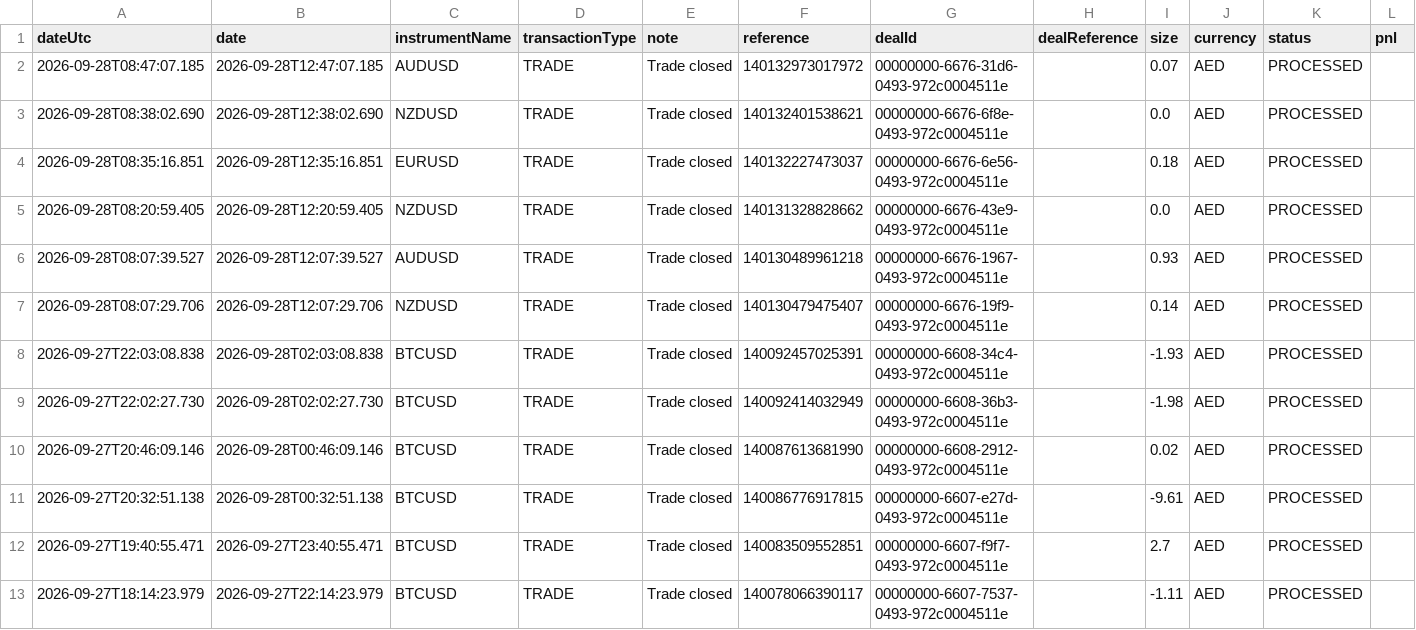
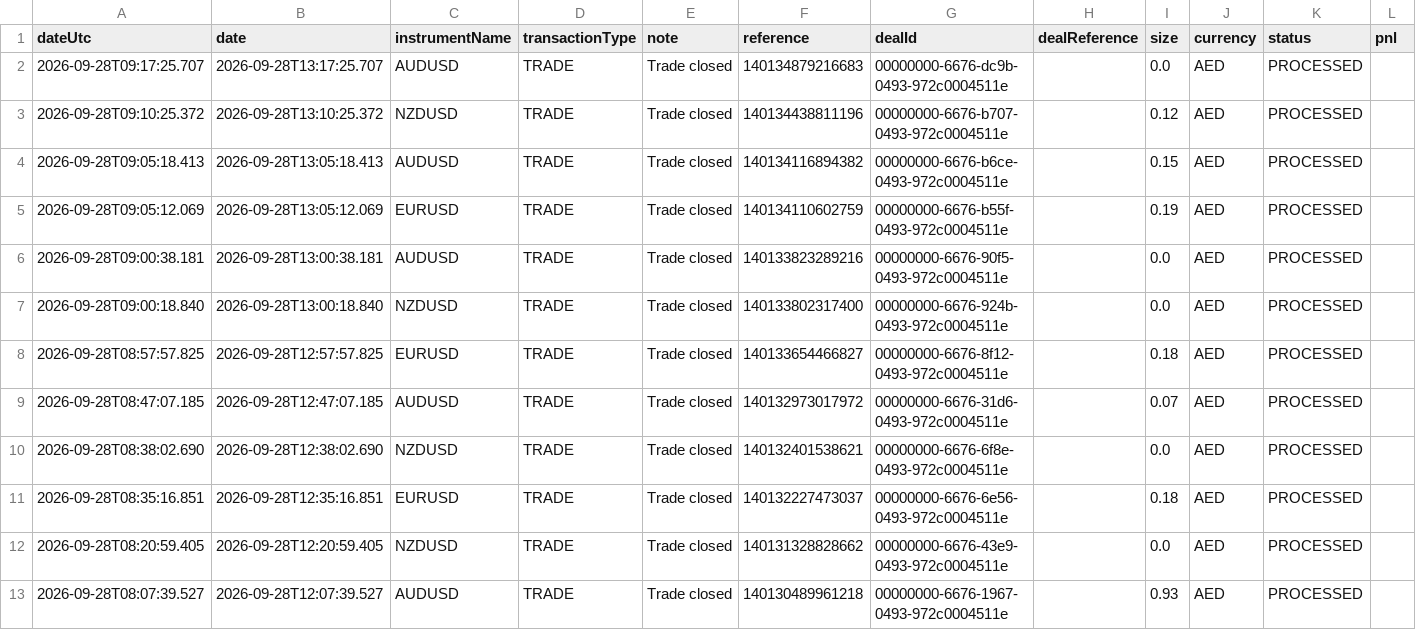
Before and after one commit to alameenahmed318-bit/capital.com-metal-trading-bot, a CSV file: broker_trade_ledger.csv, drawn as a sheet; only a part is shown; the shorter side is filled out with more unchanged rows; rows hold the shown columns only; the diff names each change by its address in the sheet, - before the commit and + after, or states it on an @@ line.

```diff
--- a/broker_trade_ledger.csv
+++ b/broker_trade_ledger.csv
+row 2: 2026-09-28T09:17:25.707 | 2026-09-28T13:17:25.707 | AUDUSD | TRADE | Trade closed | 140134879216683 | 00000000-6676-dc9b-0493-972c0004511e |  | 0.0 | AED | PROCESSED
+row 3: 2026-09-28T09:10:25.372 | 2026-09-28T13:10:25.372 | NZDUSD | TRADE | Trade closed | 140134438811196 | 00000000-6676-b707-0493-972c0004511e |  | 0.12 | AED | PROCESSED
+row 4: 2026-09-28T09:05:18.413 | 2026-09-28T13:05:18.413 | AUDUSD | TRADE | Trade closed | 140134116894382 | 00000000-6676-b6ce-0493-972c0004511e |  | 0.15 | AED | PROCESSED
+row 5: 2026-09-28T09:05:12.069 | 2026-09-28T13:05:12.069 | EURUSD | TRADE | Trade closed | 140134110602759 | 00000000-6676-b55f-0493-972c0004511e |  | 0.19 | AED | PROCESSED
+row 6: 2026-09-28T09:00:38.181 | 2026-09-28T13:00:38.181 | AUDUSD | TRADE | Trade closed | 140133823289216 | 00000000-6676-90f5-0493-972c0004511e |  | 0.0 | AED | PROCESSED
+row 7: 2026-09-28T09:00:18.840 | 2026-09-28T13:00:18.840 | NZDUSD | TRADE | Trade closed | 140133802317400 | 00000000-6676-924b-0493-972c0004511e |  | 0.0 | AED | PROCESSED
+row 8: 2026-09-28T08:57:57.825 | 2026-09-28T12:57:57.825 | EURUSD | TRADE | Trade closed | 140133654466827 | 00000000-6676-8f12-0493-972c0004511e |  | 0.18 | AED | PROCESSED
```
Also changed, not shown: 2 other files.
